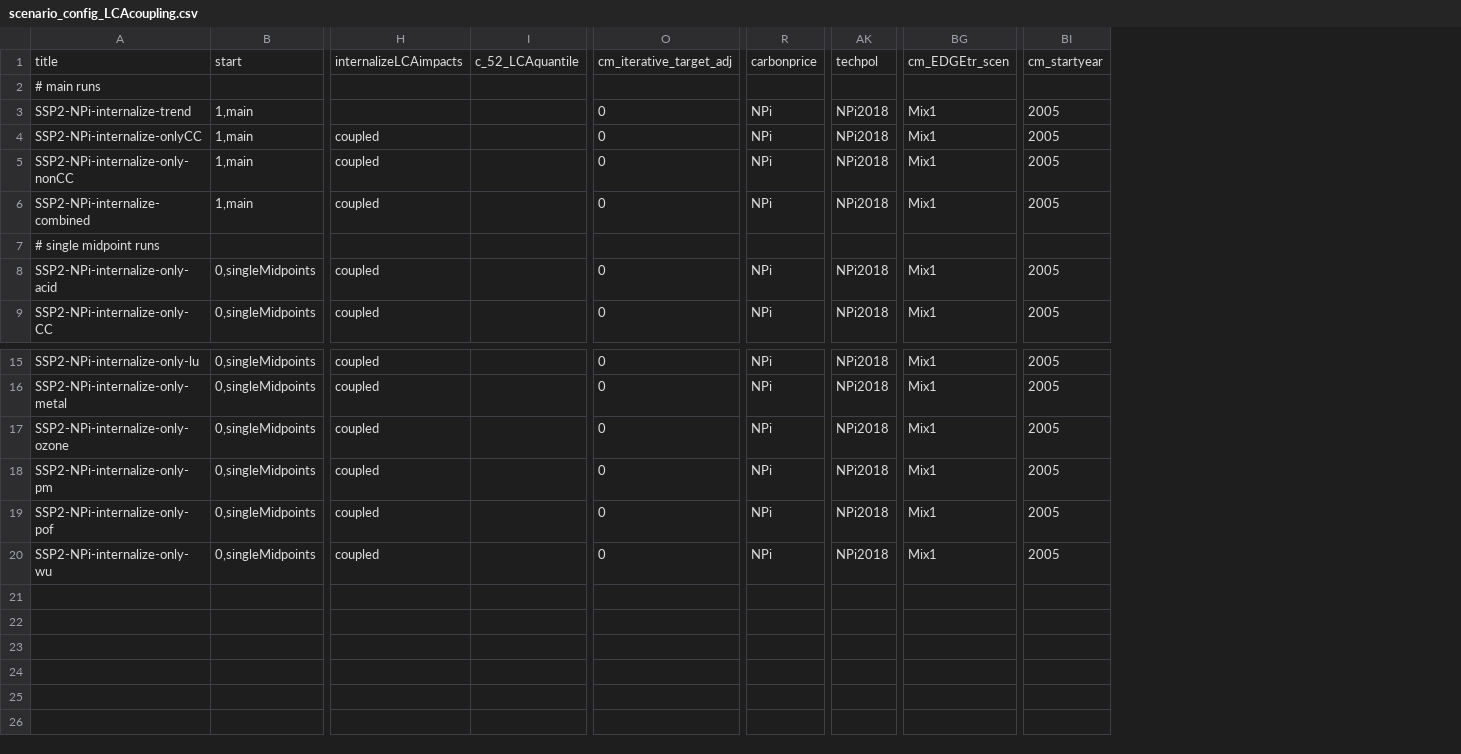
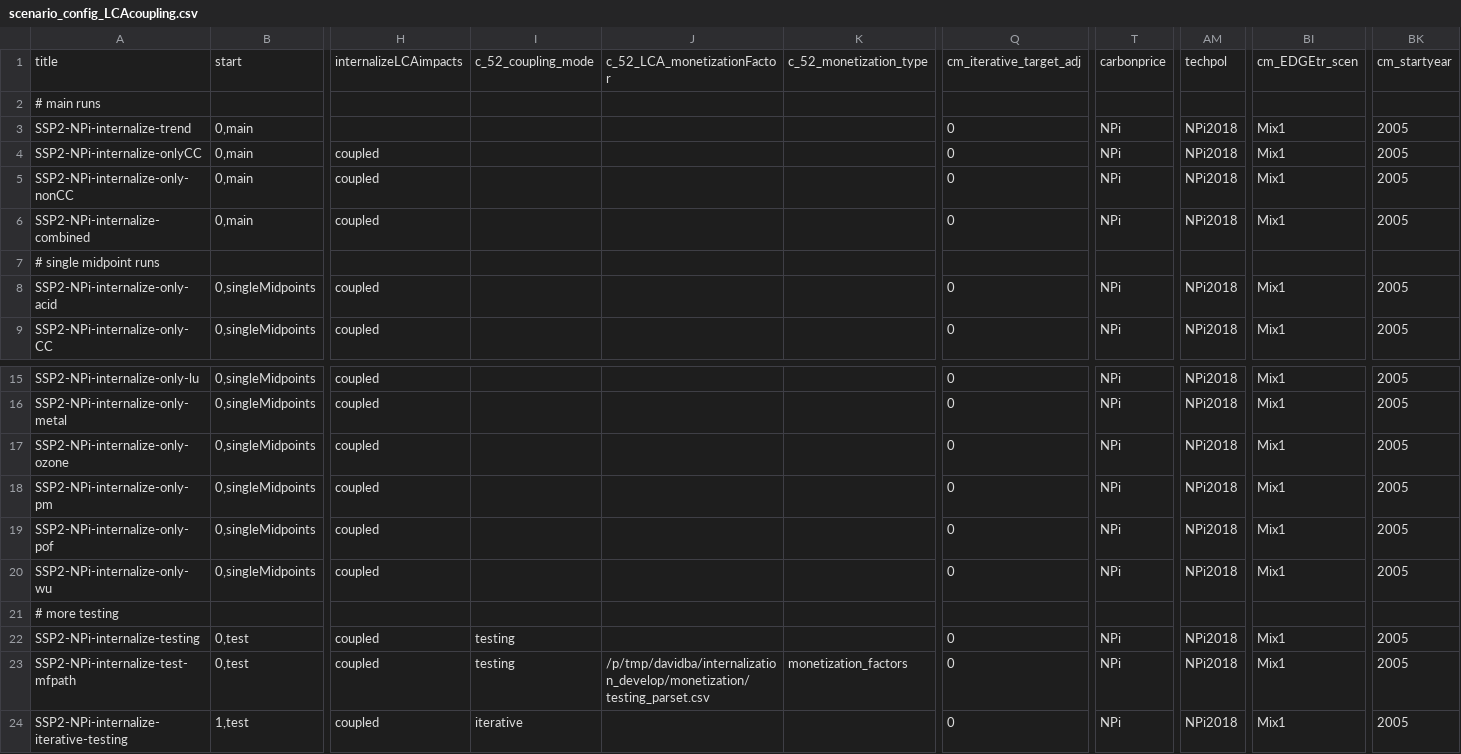
Before and after one commit to dbantje/remind, a CSV file: config/scenario_config_LCAcoupling.csv, drawn as a sheet; only a part is shown, gaps mark what is left out; removed rows and columns are numbered as before the commit, all else as after; rows hold the shown columns only; the diff names each change by its address in the sheet, - before the commit and + after, or states it on an @@ line.

Commit message:
Recent developments of LCA coupling

```diff
--- a/config/scenario_config_LCAcoupling.csv
+++ b/config/scenario_config_LCAcoupling.csv
-column I, row 1: c_52_LCAquantile
+column I, row 1: c_52_coupling_mode
+column J, row 1: c_52_LCA_monetizationFactor
+column K, row 1: c_52_monetization_type
-B3:B6: 1,main
+B3:B6: 0,main
+row 21: # more testing
+row 22: SSP2-NPi-internalize-testing | 0,test | coupled | testing |  |  | 0 | NPi | NPi2018 | Mix1 | 2005
+row 23: SSP2-NPi-internalize-test-mfpath | 0,test | coupled | testing | /p/tmp/davidba/internalization_develop/monetization/testing_parset.csv | monetization_factors | 0 | NPi | NPi2018 | Mix1 | 2005
+row 24: SSP2-NPi-internalize-iterative-testing | 1,test | coupled | iterative |  |  | 0 | NPi | NPi2018 | Mix1 | 2005
```
Also changed, not shown: 8 other files.
